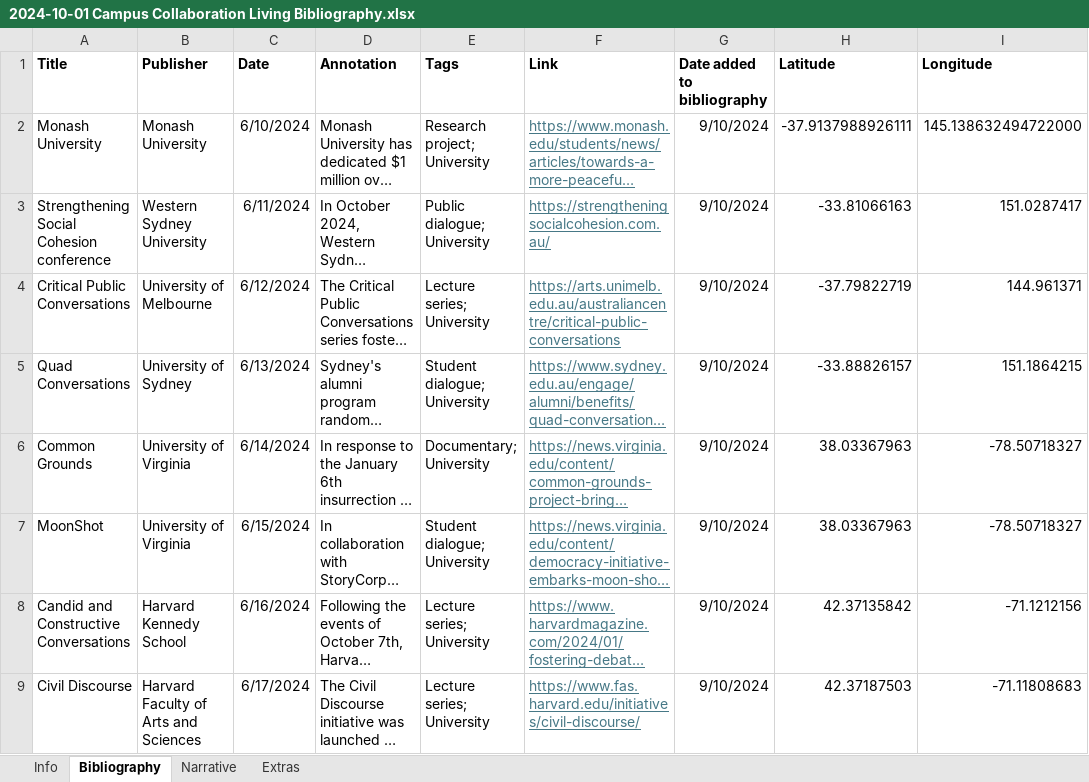
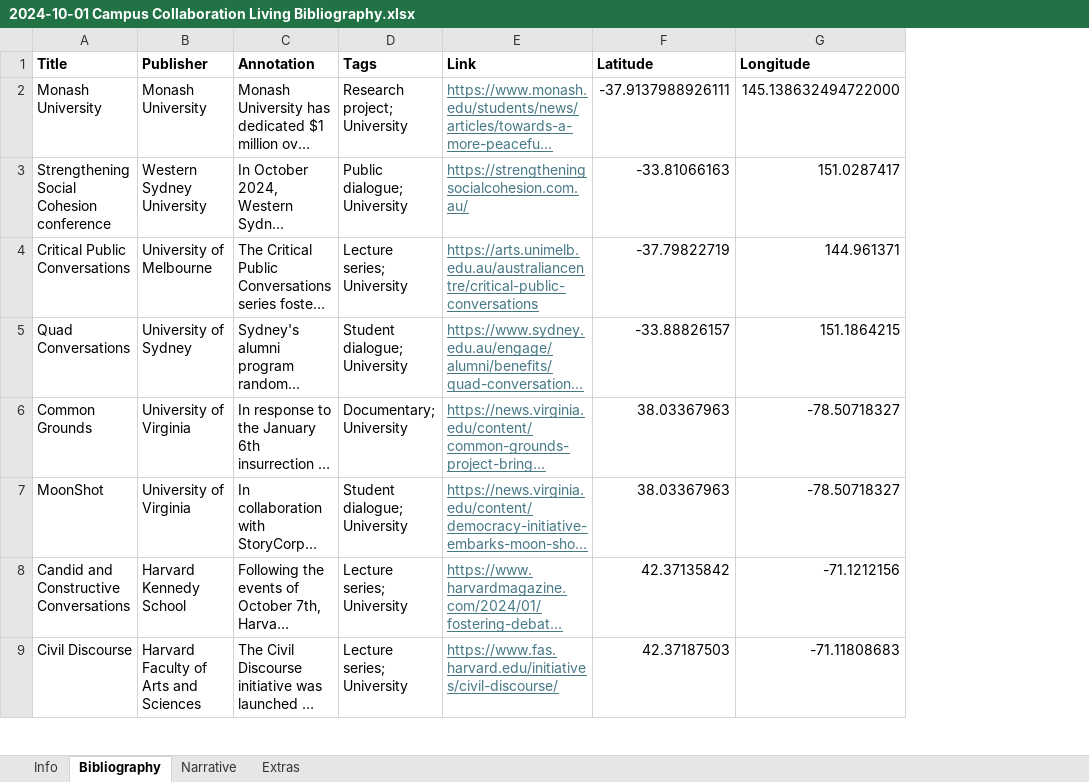
Before and after one commit to maxhall/living-bibliography, an Excel workbook: src/lib/content/2024-10-01 Campus Collaboration Living Bibliography.xlsx, sheet Bibliography, drawn as a sheet; only a part is shown; long unchanged cells end in …; values as stored, in another font and other column widths than the file's, no borders; the diff names each change by its address in the sheet, - before the commit and + after, or states it on an @@ line.

Commit message:
Simplify date requirements for v1

```diff
--- a/src/lib/content/2024-10-01 Campus Collaboration Living Bibliography.xlsx (sheet Bibliography)
+++ b/src/lib/content/2024-10-01 Campus Collaboration Living Bibliography.xlsx (sheet Bibliography)
-column C (Date), rows 2-9: 6/10/2024 | 6/11/2024 | 6/12/2024 | 6/13/2024 | 6/14/2024 | 6/15/2024 | 6/16/2024 | 6/17/2024
-column G (Date added to bibliography), rows 2-9: all 9/10/2024
```
Also changed, not shown: sheet Info, src/lib/content/Living bibliography demo content-v0.5.xlsx, 4 other files.
